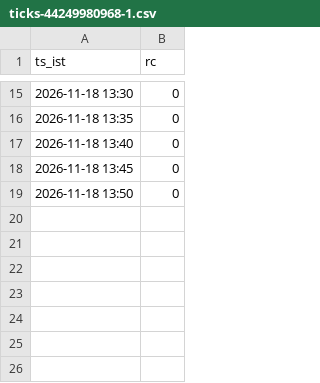
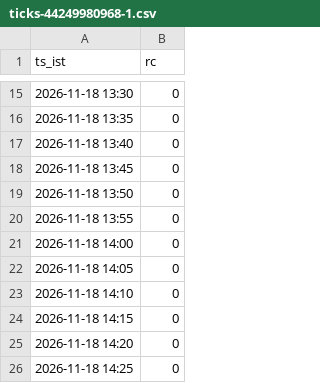
Before and after one commit to mng-unifize/market-files, a CSV file: data/live/ticks/ticks-44249980968-1.csv, drawn as a sheet; only a part is shown, gaps mark what is left out; the diff names each change by its address in the sheet, - before the commit and + after, or states it on an @@ line.

Commit message:
paper live ticks 2026-11-18-1425

```diff
--- a/data/live/ticks/ticks-44249980968-1.csv
+++ b/data/live/ticks/ticks-44249980968-1.csv
+row 20: 2026-11-18 13:55 | 0
+row 21: 2026-11-18 14:00 | 0
+row 22: 2026-11-18 14:05 | 0
+row 23: 2026-11-18 14:10 | 0
+row 24: 2026-11-18 14:15 | 0
+row 25: 2026-11-18 14:20 | 0
+row 26: 2026-11-18 14:25 | 0
```
